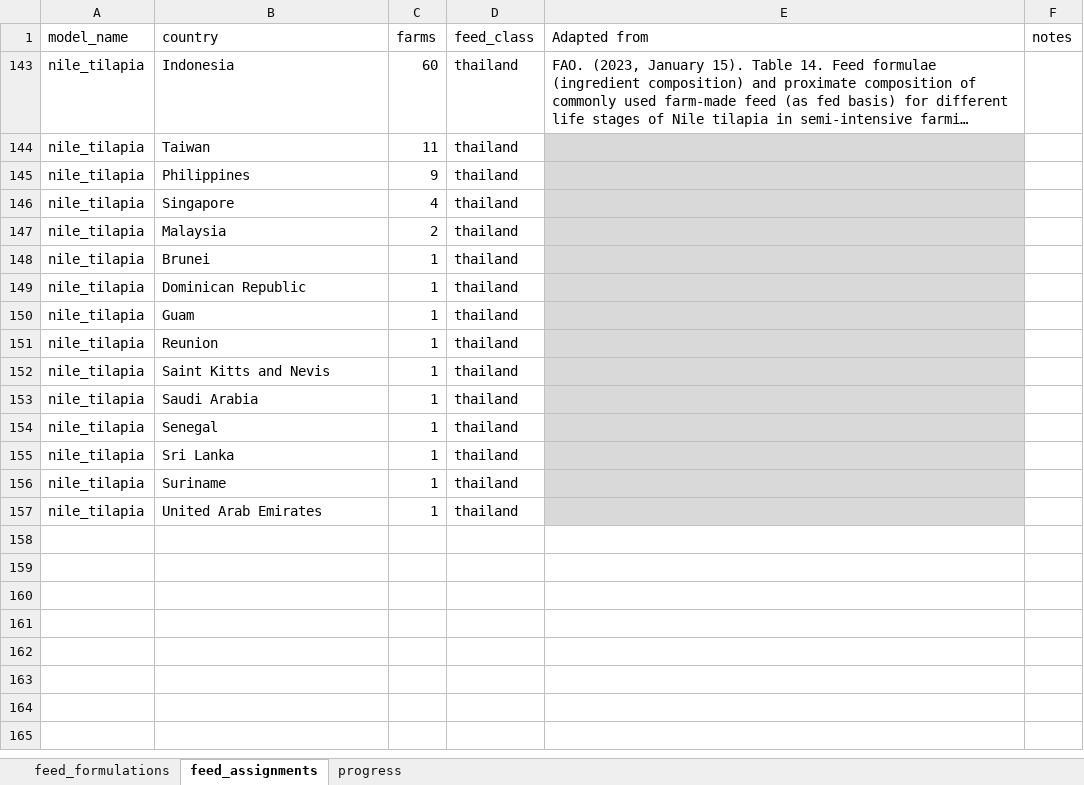
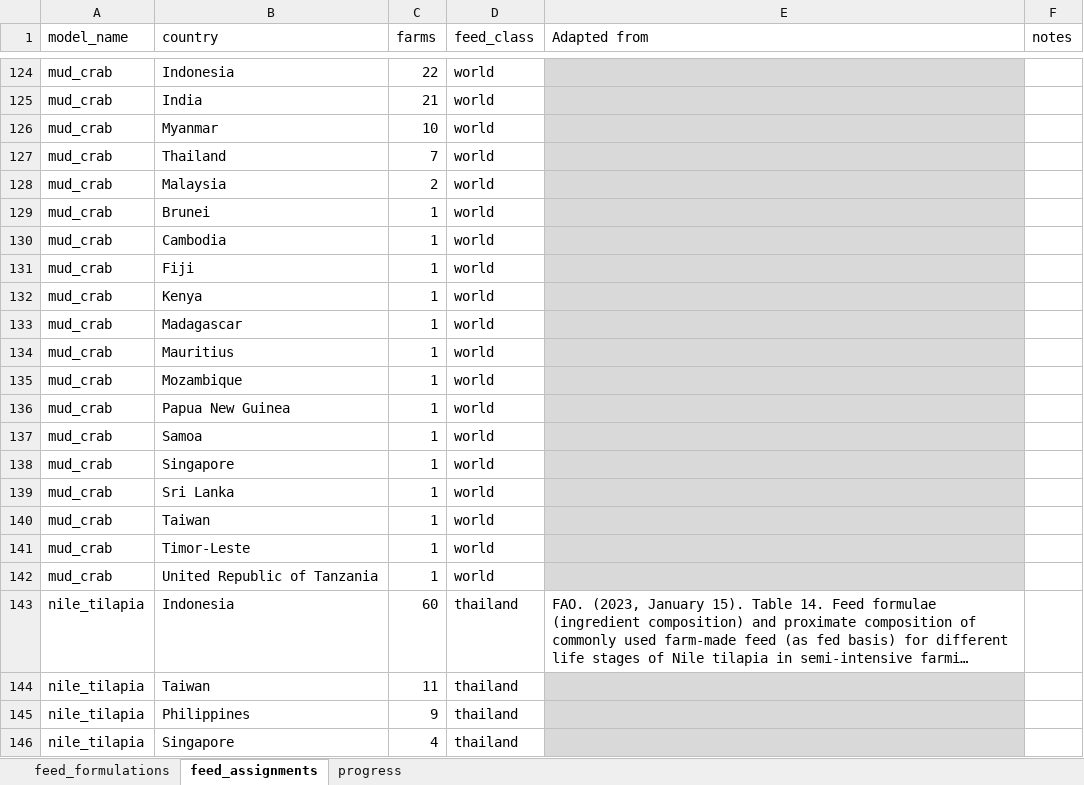
Before and after one commit to Sustainable-Aquafeeds-Project/climate_risks_to_fed_mariculture, an Excel workbook: data/raw_data/feed_profiles_and_composition.xlsx, sheet feed_assignments, drawn as a sheet; only a part is shown, gaps mark what is left out; the shorter side is filled out with more unchanged rows; long unchanged cells end in …; values as stored, in another font and other column widths than the file's, no borders; conditional formats not drawn; the diff covers the shown part only; the diff names each change by its address in the sheet, - before the commit and + after, or states it on an @@ line.

```diff
--- a/data/raw_data/feed_profiles_and_composition.xlsx (sheet feed_assignments)
+++ b/data/raw_data/feed_profiles_and_composition.xlsx (sheet feed_assignments)
@@ row 124 unhidden: mud_crab | Indonesia | 22 | world @@
@@ row 125 unhidden: mud_crab | India | 21 | world @@
@@ row 126 unhidden: mud_crab | Myanmar | 10 | world @@
@@ row 127 unhidden: mud_crab | Thailand | 7 | world @@
@@ row 128 unhidden: mud_crab | Malaysia | 2 | world @@
@@ row 129 unhidden: mud_crab | Brunei | 1 | world @@
@@ row 130 unhidden: mud_crab | Cambodia | 1 | world @@
@@ row 131 unhidden: mud_crab | Fiji | 1 | world @@
@@ row 132 unhidden: mud_crab | Kenya | 1 | world @@
@@ row 133 unhidden: mud_crab | Madagascar | 1 | world @@
@@ row 134 unhidden: mud_crab | Mauritius | 1 | world @@
@@ row 135 unhidden: mud_crab | Mozambique | 1 | world @@
@@ row 136 unhidden: mud_crab | Papua New Guinea | 1 | world @@
@@ row 137 unhidden: mud_crab | Samoa | 1 | world @@
@@ row 138 unhidden: mud_crab | Singapore | 1 | world @@
@@ row 139 unhidden: mud_crab | Sri Lanka | 1 | world @@
@@ row 140 unhidden: mud_crab | Taiwan | 1 | world @@
@@ row 141 unhidden: mud_crab | Timor-Leste | 1 | world @@
@@ row 142 unhidden: mud_crab | United Republic of Tanzania | 1 | world @@
```
Also changed, not shown: 10 added rows and 255 hidden or unhidden rows elsewhere in this sheet, sheet feed_formulations, hidden cells.
